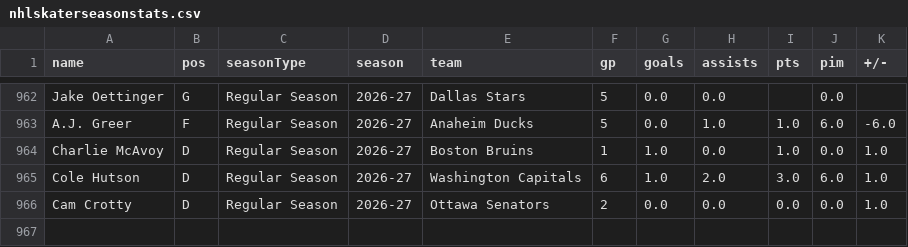
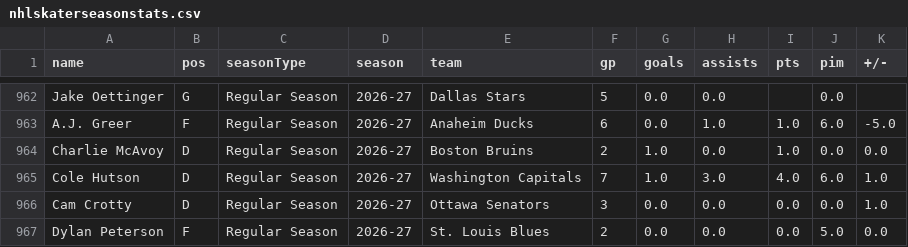
Before and after one commit to redsoxfan2194/buhockeystats, a CSV file: buhockeystatssite/recordbookdata/nhlskaterseasonstats.csv, drawn as a sheet; only a part is shown, gaps mark what is left out; the diff covers the shown part only; the diff names each change by its address in the sheet, - before the commit and + after, or states it on an @@ line.

```diff
--- a/buhockeystatssite/recordbookdata/nhlskaterseasonstats.csv
+++ b/buhockeystatssite/recordbookdata/nhlskaterseasonstats.csv
-F963 (gp): 5
+F963 (gp): 6
-K963 (+/-): -6.0
+K963 (+/-): -5.0
-F964 (gp): 1
+F964 (gp): 2
-K964 (+/-): 1.0
+K964 (+/-): 0.0
-F965 (gp): 6
+F965 (gp): 7
-H965 (assists): 2.0
+H965 (assists): 3.0
-I965 (pts): 3.0
+I965 (pts): 4.0
-F966 (gp): 2
+F966 (gp): 3
+row 967: Dylan Peterson | F | Regular Season | 2026-27 | St. Louis Blues | 2 | 0.0 | 0.0 | 0.0 | 5.0 | 0.0
```
Also changed, not shown: 32 edited cells elsewhere in this file, 10 other files.
